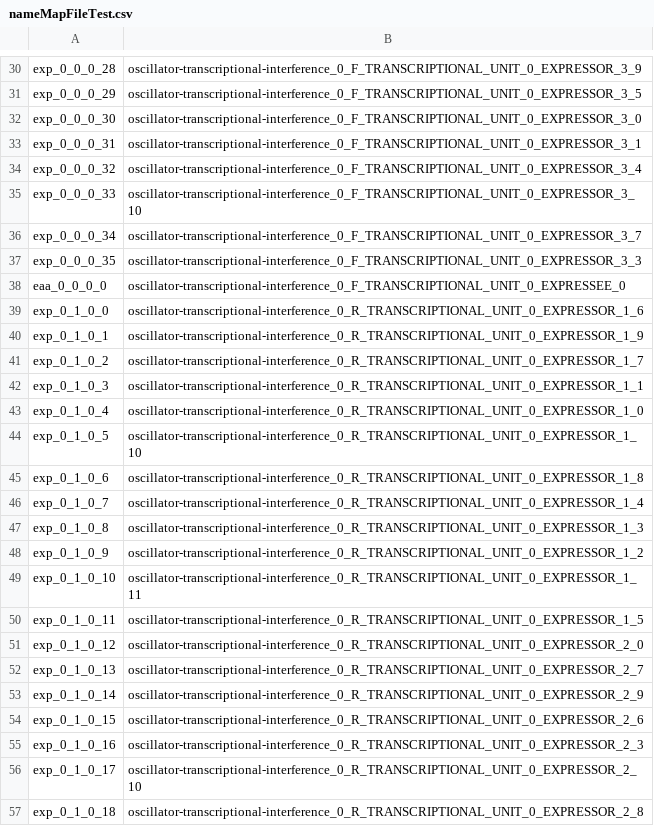
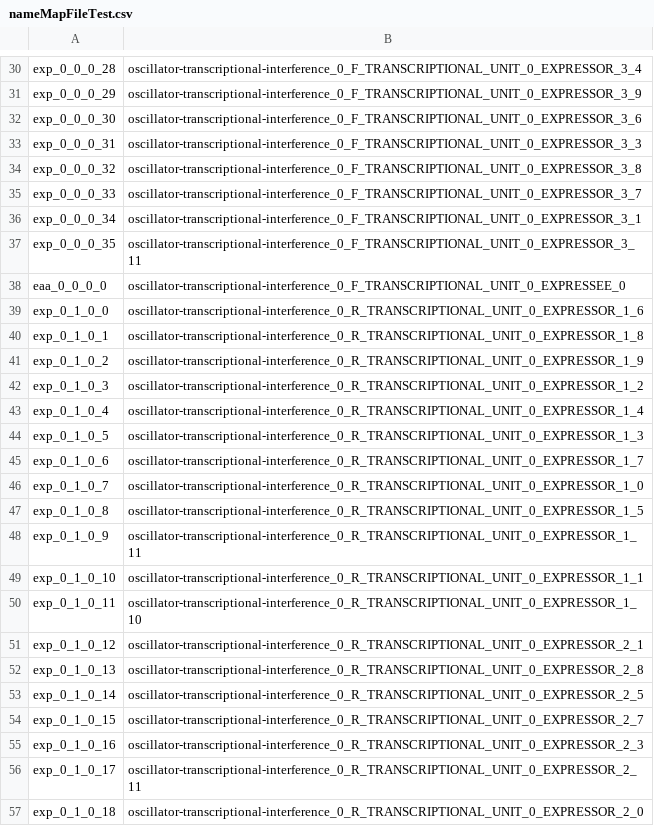
Before and after one commit to CIDARLAB/phoenix-core, a CSV file: phoenix-core/src/main/resources/InstructionFiles/nameMapFileTest.csv, drawn as a sheet; only a part is shown, gaps mark what is left out; the diff covers the shown part only; the diff names each change by its address in the sheet, - before the commit and + after, or states it on an @@ line.

```diff
--- a/phoenix-core/src/main/resources/InstructionFiles/nameMapFileTest.csv
+++ b/phoenix-core/src/main/resources/InstructionFiles/nameMapFileTest.csv
-B30: oscillator-transcriptional-interference_0_F_TRANSCRIPTIONAL_UNIT_0_EXPRESSOR_3_9
+B30: oscillator-transcriptional-interference_0_F_TRANSCRIPTIONAL_UNIT_0_EXPRESSOR_3_4
-B31: oscillator-transcriptional-interference_0_F_TRANSCRIPTIONAL_UNIT_0_EXPRESSOR_3_5
+B31: oscillator-transcriptional-interference_0_F_TRANSCRIPTIONAL_UNIT_0_EXPRESSOR_3_9
-B32: oscillator-transcriptional-interference_0_F_TRANSCRIPTIONAL_UNIT_0_EXPRESSOR_3_0
+B32: oscillator-transcriptional-interference_0_F_TRANSCRIPTIONAL_UNIT_0_EXPRESSOR_3_6
-B33: oscillator-transcriptional-interference_0_F_TRANSCRIPTIONAL_UNIT_0_EXPRESSOR_3_1
+B33: oscillator-transcriptional-interference_0_F_TRANSCRIPTIONAL_UNIT_0_EXPRESSOR_3_3
-B34: oscillator-transcriptional-interference_0_F_TRANSCRIPTIONAL_UNIT_0_EXPRESSOR_3_4
+B34: oscillator-transcriptional-interference_0_F_TRANSCRIPTIONAL_UNIT_0_EXPRESSOR_3_8
-B35: oscillator-transcriptional-interference_0_F_TRANSCRIPTIONAL_UNIT_0_EXPRESSOR_3_10
+B35: oscillator-transcriptional-interference_0_F_TRANSCRIPTIONAL_UNIT_0_EXPRESSOR_3_7
-B36: oscillator-transcriptional-interference_0_F_TRANSCRIPTIONAL_UNIT_0_EXPRESSOR_3_7
+B36: oscillator-transcriptional-interference_0_F_TRANSCRIPTIONAL_UNIT_0_EXPRESSOR_3_1
-B37: oscillator-transcriptional-interference_0_F_TRANSCRIPTIONAL_UNIT_0_EXPRESSOR_3_3
+B37: oscillator-transcriptional-interference_0_F_TRANSCRIPTIONAL_UNIT_0_EXPRESSOR_3_11
-B40: oscillator-transcriptional-interference_0_R_TRANSCRIPTIONAL_UNIT_0_EXPRESSOR_1_9
+B40: oscillator-transcriptional-interference_0_R_TRANSCRIPTIONAL_UNIT_0_EXPRESSOR_1_8
-B41: oscillator-transcriptional-interference_0_R_TRANSCRIPTIONAL_UNIT_0_EXPRESSOR_1_7
+B41: oscillator-transcriptional-interference_0_R_TRANSCRIPTIONAL_UNIT_0_EXPRESSOR_1_9
-B42: oscillator-transcriptional-interference_0_R_TRANSCRIPTIONAL_UNIT_0_EXPRESSOR_1_1
+B42: oscillator-transcriptional-interference_0_R_TRANSCRIPTIONAL_UNIT_0_EXPRESSOR_1_2
-B43: oscillator-transcriptional-interference_0_R_TRANSCRIPTIONAL_UNIT_0_EXPRESSOR_1_0
+B43: oscillator-transcriptional-interference_0_R_TRANSCRIPTIONAL_UNIT_0_EXPRESSOR_1_4
-B44: oscillator-transcriptional-interference_0_R_TRANSCRIPTIONAL_UNIT_0_EXPRESSOR_1_10
+B44: oscillator-transcriptional-interference_0_R_TRANSCRIPTIONAL_UNIT_0_EXPRESSOR_1_3
-B45: oscillator-transcriptional-interference_0_R_TRANSCRIPTIONAL_UNIT_0_EXPRESSOR_1_8
+B45: oscillator-transcriptional-interference_0_R_TRANSCRIPTIONAL_UNIT_0_EXPRESSOR_1_7
-B46: oscillator-transcriptional-interference_0_R_TRANSCRIPTIONAL_UNIT_0_EXPRESSOR_1_4
+B46: oscillator-transcriptional-interference_0_R_TRANSCRIPTIONAL_UNIT_0_EXPRESSOR_1_0
-B47: oscillator-transcriptional-interference_0_R_TRANSCRIPTIONAL_UNIT_0_EXPRESSOR_1_3
+B47: oscillator-transcriptional-interference_0_R_TRANSCRIPTIONAL_UNIT_0_EXPRESSOR_1_5
-B48: oscillator-transcriptional-interference_0_R_TRANSCRIPTIONAL_UNIT_0_EXPRESSOR_1_2
+B48: oscillator-transcriptional-interference_0_R_TRANSCRIPTIONAL_UNIT_0_EXPRESSOR_1_11
-B49: oscillator-transcriptional-interference_0_R_TRANSCRIPTIONAL_UNIT_0_EXPRESSOR_1_11
+B49: oscillator-transcriptional-interference_0_R_TRANSCRIPTIONAL_UNIT_0_EXPRESSOR_1_1
-B50: oscillator-transcriptional-interference_0_R_TRANSCRIPTIONAL_UNIT_0_EXPRESSOR_1_5
+B50: oscillator-transcriptional-interference_0_R_TRANSCRIPTIONAL_UNIT_0_EXPRESSOR_1_10
-B51: oscillator-transcriptional-interference_0_R_TRANSCRIPTIONAL_UNIT_0_EXPRESSOR_2_0
+B51: oscillator-transcriptional-interference_0_R_TRANSCRIPTIONAL_UNIT_0_EXPRESSOR_2_1
-B52: oscillator-transcriptional-interference_0_R_TRANSCRIPTIONAL_UNIT_0_EXPRESSOR_2_7
+B52: oscillator-transcriptional-interference_0_R_TRANSCRIPTIONAL_UNIT_0_EXPRESSOR_2_8
-B53: oscillator-transcriptional-interference_0_R_TRANSCRIPTIONAL_UNIT_0_EXPRESSOR_2_9
+B53: oscillator-transcriptional-interference_0_R_TRANSCRIPTIONAL_UNIT_0_EXPRESSOR_2_5
-B54: oscillator-transcriptional-interference_0_R_TRANSCRIPTIONAL_UNIT_0_EXPRESSOR_2_6
+B54: oscillator-transcriptional-interference_0_R_TRANSCRIPTIONAL_UNIT_0_EXPRESSOR_2_7
-B56: oscillator-transcriptional-interference_0_R_TRANSCRIPTIONAL_UNIT_0_EXPRESSOR_2_10
+B56: oscillator-transcriptional-interference_0_R_TRANSCRIPTIONAL_UNIT_0_EXPRESSOR_2_11
-B57: oscillator-transcriptional-interference_0_R_TRANSCRIPTIONAL_UNIT_0_EXPRESSOR_2_8
+B57: oscillator-transcriptional-interference_0_R_TRANSCRIPTIONAL_UNIT_0_EXPRESSOR_2_0
```
Also changed, not shown: 43 edited cells elsewhere in this file, 8 other files.
